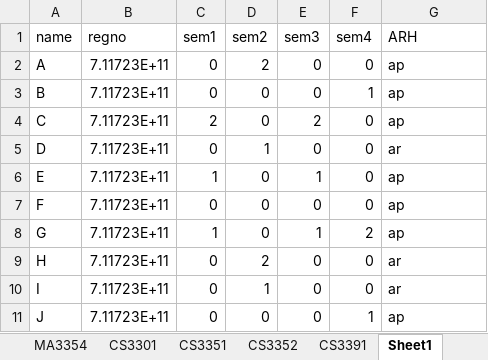
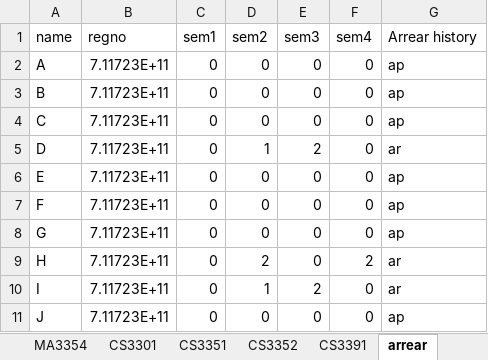
Before and after one commit to hars884/result_analysis, an Excel workbook: Book.xlsx, sheet arrear, drawn as a sheet; values as stored, in another font and other column widths than the file's, no borders; the diff names each change by its address in the sheet, - before the commit and + after, or states it on an @@ line.

```diff
--- a/Book.xlsx (sheet arrear)
+++ b/Book.xlsx (sheet arrear)
-sheet tab: Sheet1
+sheet tab: arrear
-G1: ARH
+G1: Arrear history
-D2 (sem2): 2
+D2 (sem2): 0
-F3 (sem4): 1
+F3 (sem4): 0
-C4 (sem1): 2
+C4 (sem1): 0
-E4 (sem3): 2
+E4 (sem3): 0
-E5 (sem3): 0
+E5 (sem3): 2
-C6 (sem1): 1
+C6 (sem1): 0
-E6 (sem3): 1
+E6 (sem3): 0
-C8 (sem1): 1
+C8 (sem1): 0
-E8 (sem3): 1
+E8 (sem3): 0
-F8 (sem4): 2
+F8 (sem4): 0
-F9 (sem4): 0
+F9 (sem4): 2
-E10 (sem3): 0
+E10 (sem3): 2
-F11 (sem4): 1
+F11 (sem4): 0
```
Also changed, not shown: sheet MA3354, sheet CS3301, sheet CS3351, sheet CS3352, sheet CS3391, 4 other files.
